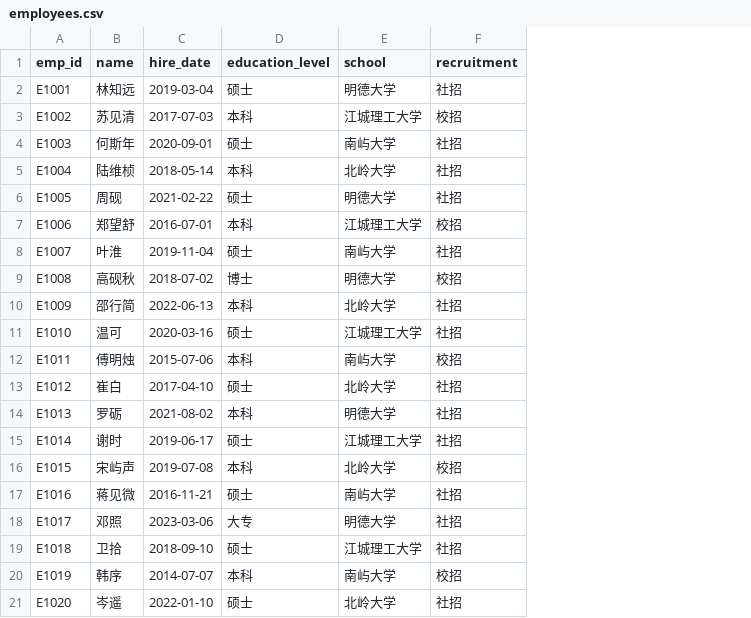
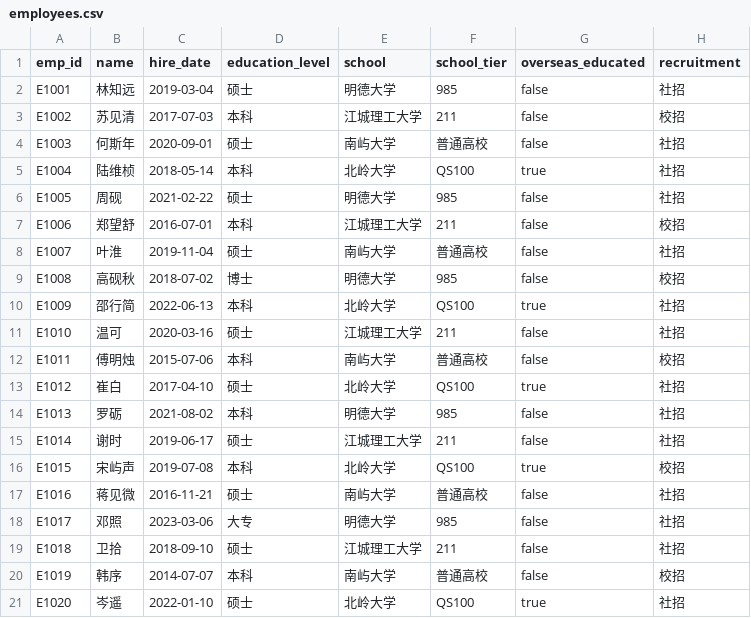
Before and after one commit to i-richardwang/talent-search, a CSV file: src/corpus/sources/sample/employees.csv, drawn as a sheet; the diff names each change by its address in the sheet, - before the commit and + after, or states it on an @@ line.

Commit message:
feat: 学校档和海外学历进入人的条件与筛选
契约的员工档案加 school_tier 与 overseas_educated（是、否或没有记录），
同步写入 employee。两维走 dimensions.ts 的 plain 声明：条件、筛选、分面、
查询理解的词表和查属性工具共用同一份；学校档不比高低，按取值筛。
契约和 CSV 适配器的布尔标记共用一个解析，认不出的写法报错。
提示词说明学校档、学校、海外学历都指最高学历那所学校。
eval:understand 21/21 通过。

Amp-Thread-ID: https://ampcode.com/threads/T-01a149ed-7362-7089-90c5-492ed8373817
Co-authored-by: Amp <amp@ampcode.com>

```diff
--- a/src/corpus/sources/sample/employees.csv
+++ b/src/corpus/sources/sample/employees.csv
+column F (school_tier), rows 2-21: 985 | 211 | 普通高校 | QS100 | 985 | 211 | 普通高校 | 985 | QS100 | 211 | 普通高校 | QS100 | 985 | 211 | QS100 | 普通高校 | 985 | 211 | 普通高校 | QS100
+column G (overseas_educated), rows 2-21: false | false | false | true | false | false | false | false | true | false | false | true | false | false | true | false | false | false | false | true
```
Also changed, not shown: 30 other files.
